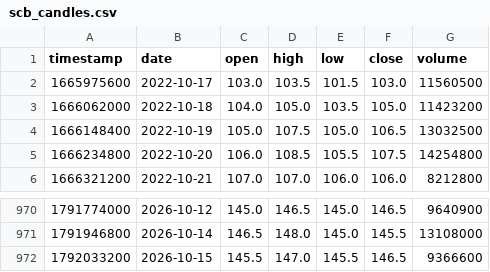
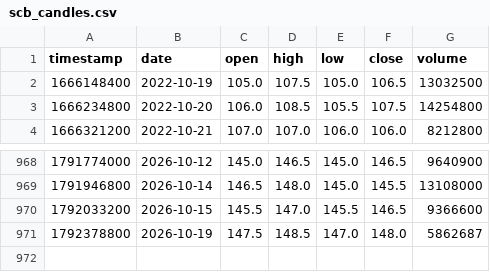
Before and after one commit to smiledee9-svg/stock, a CSV file: quant-ramanujan/scb_candles.csv, drawn as a sheet; only a part is shown, gaps mark what is left out.

```diff
--- a/quant-ramanujan/scb_candles.csv
+++ b/quant-ramanujan/scb_candles.csv
@@ -1,4 +1,2 @@
 timestamp,date,open,high,low,close,volume
-1665975600,2022-10-17,103.0,103.5,101.5,103.0,11560500
-1666062000,2022-10-18,104.0,105.0,103.5,105.0,11423200
 1666148400,2022-10-19,105.0,107.5,105.0,106.5,13032500
@@ -972 +970,2 @@ timestamp,date,open,high,low,close,volume
 1792033200,2026-10-15,145.5,147.0,145.5,146.5,9366600
+1792378800,2026-10-19,147.5,148.5,147.0,148.0,5862687
```
Also changed, not shown: 3 other files.
